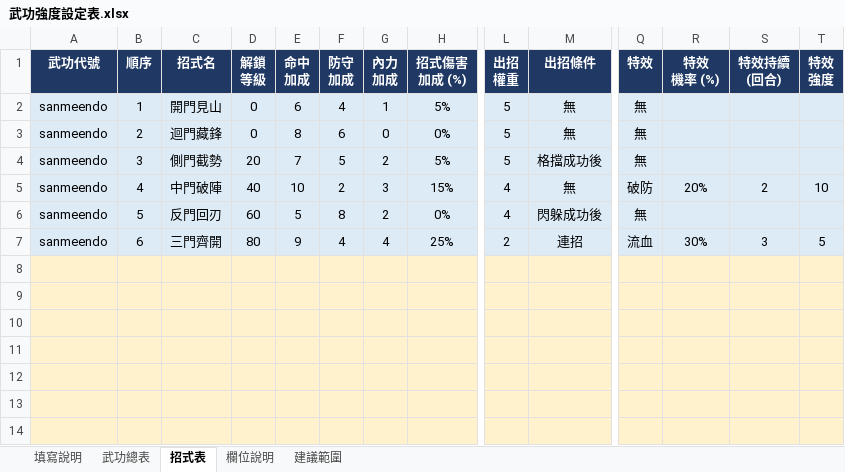
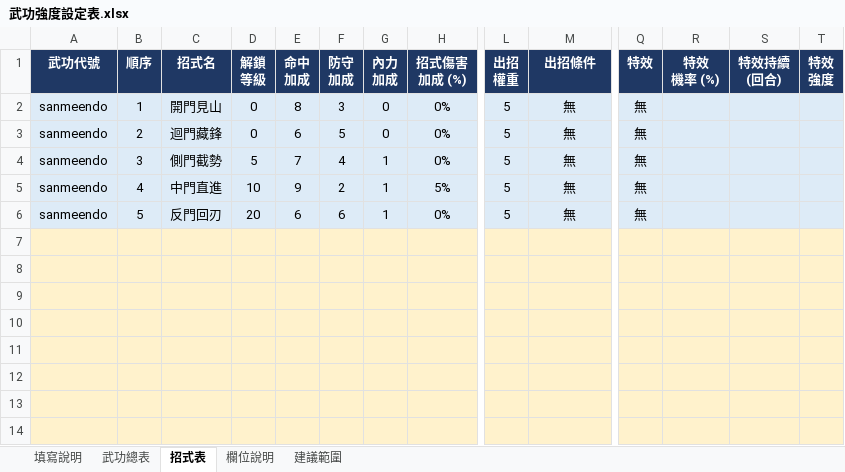
Before and after one commit to gbfangyans-star/es2-webmud, an Excel workbook: docs/martial_arts/武功強度設定表.xlsx, sheet 招式表, drawn as a sheet; only a part is shown, gaps mark what is left out; values as stored, in another font and other column widths than the file's, no borders; removed rows and columns are numbered as before the commit, all else as after; rows hold the shown columns only; the diff names each change by its address in the sheet, - before the commit and + after, or states it on an @@ line.

```diff
--- a/docs/martial_arts/武功強度設定表.xlsx (sheet 招式表)
+++ b/docs/martial_arts/武功強度設定表.xlsx (sheet 招式表)
-E2 (命中 加成): 6
+E2 (命中 加成): 8
-F2 (防守 加成): 4
+F2 (防守 加成): 3
-G2 (內力 加成): 1
+G2 (內力 加成): 0
-H2 (招式傷害 加成 (%)): 5%
+H2 (招式傷害 加成 (%)): 0%
-E3 (命中 加成): 8
+E3 (命中 加成): 6
-F3 (防守 加成): 6
+F3 (防守 加成): 5
-D4 (解鎖 等級): 20
+D4 (解鎖 等級): 5
-F4 (防守 加成): 5
+F4 (防守 加成): 4
-G4 (內力 加成): 2
+G4 (內力 加成): 1
-H4 (招式傷害 加成 (%)): 5%
+H4 (招式傷害 加成 (%)): 0%
-M4 (出招條件): 格擋成功後
+M4 (出招條件): 無
-C5 (招式名): 中門破陣
+C5 (招式名): 中門直進
-D5 (解鎖 等級): 40
+D5 (解鎖 等級): 10
-E5 (命中 加成): 10
+E5 (命中 加成): 9
-G5 (內力 加成): 3
+G5 (內力 加成): 1
-H5 (招式傷害 加成 (%)): 15%
+H5 (招式傷害 加成 (%)): 5%
-L5:L6 (出招 權重): 4
+L5:L6 (出招 權重): 5
-Q5 (特效): 破防
+Q5 (特效): 無
-R5 (特效 機率 (%)): 20%
+R5 (特效 機率 (%)): (empty)
-S5 (特效持續 (回合)): 2
+S5 (特效持續 (回合)): (empty)
-T5 (特效 強度): 10
+T5 (特效 強度): (empty)
-D6 (解鎖 等級): 60
+D6 (解鎖 等級): 20
-E6 (命中 加成): 5
+E6 (命中 加成): 6
-F6 (防守 加成): 8
+F6 (防守 加成): 6
-G6 (內力 加成): 2
+G6 (內力 加成): 1
-M6 (出招條件): 閃躲成功後
+M6 (出招條件): 無
-row 7: sanmeendo | 6 | 三門齊開 | 80 | 9 | 4 | 4 | 25% | 2 | 連招 | 流血 | 30% | 3 | 5
+row 7: (empty)
```
Also changed, not shown: sheet 欄位說明, sheet 武功總表, sheet 填寫說明, 1 other file.
